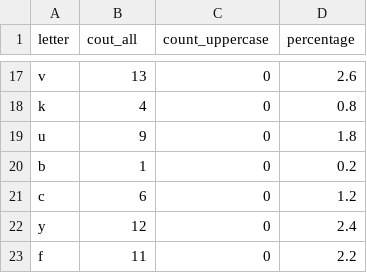
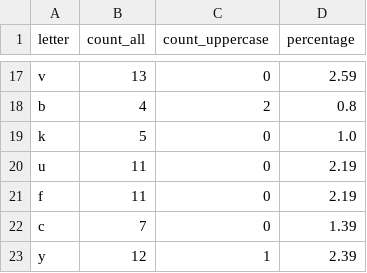
Before and after one commit to AnastasiyaPavlovskayaT/Python_for_DQE, a CSV file: module-7-python-basics/letter-statistic.csv, drawn as a sheet; only a part is shown, gaps mark what is left out; removed rows and columns are numbered as before the commit, all else as after; the diff covers the shown part only; the diff names each change by its address in the sheet, - before the commit and + after, or states it on an @@ line.

```diff
--- a/module-7-python-basics/letter-statistic.csv
+++ b/module-7-python-basics/letter-statistic.csv
-B1: cout_all
+B1: count_all
-D17 (percentage): 2.6
+D17 (percentage): 2.59
+row 18: b | 4 | 2 | 0.8
-B19 (count_all): 4
+B19 (count_all): 5
-D19 (percentage): 0.8
+D19 (percentage): 1.0
-B20 (count_all): 9
+B20 (count_all): 11
-D20 (percentage): 1.8
+D20 (percentage): 2.19
-row 20: b | 1 | 0 | 0.2
+row 21: f | 11 | 0 | 2.19
-B22 (count_all): 6
+B22 (count_all): 7
-D22 (percentage): 1.2
+D22 (percentage): 1.39
-C23 (count_uppercase): 0
+C23 (count_uppercase): 1
-D23 (percentage): 2.4
+D23 (percentage): 2.39
-row 23: f | 11 | 0 | 2.2
```
Also changed, not shown: 8 added rows, 8 removed rows and 16 edited cells elsewhere in this file, module-7-python-basics/word-count.csv, 5 other files.
